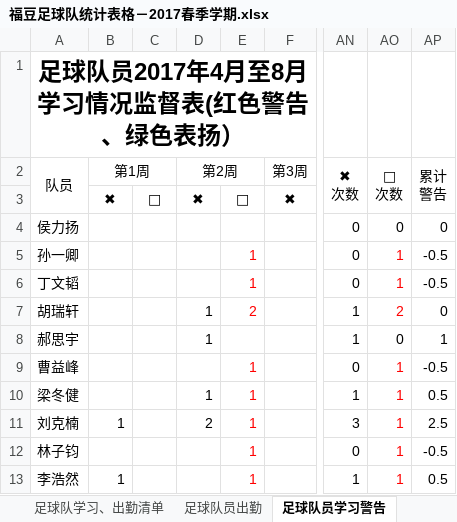
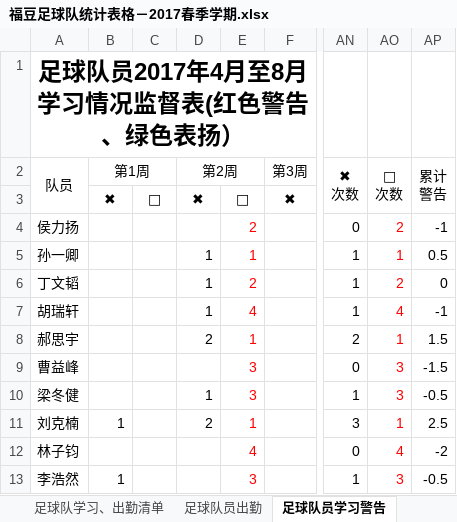
Before and after one commit to ztWilliam/kidedu, an Excel workbook: soccer/福豆足球队统计表格－2017春季学期.xlsx, sheet 足球队员学习警告, drawn as a sheet; only a part is shown, gaps mark what is left out; values as stored, in another font and other column widths than the file's, no borders; conditional formats not drawn; the diff covers the shown part only; the diff names each change by its address in the sheet, - before the commit and + after, or states it on an @@ line.

Commit message:
第二周学习情况出炉
有两个孩子达到三警告条件，停训两周。

```diff
--- a/soccer/福豆足球队统计表格－2017春季学期.xlsx (sheet 足球队员学习警告)
+++ b/soccer/福豆足球队统计表格－2017春季学期.xlsx (sheet 足球队员学习警告)
-E4: (empty)
+E4: 2
-AO4 ( 次数): 0
+AO4 ( 次数): 2
-AO4 text colour: black
+AO4 text colour: #FF0000
-AP4 (累计 警告): 0
+AP4 (累计 警告): -1
-D5:D6 (第2周): (empty)
+D5:D6 (第2周): 1
-AN5:AN6 (✖ 次数): 0
+AN5:AN6 (✖ 次数): 1
-AP5 (累计 警告): -0.5
+AP5 (累计 警告): 0.5
-E6: 1
+E6: 2
-AO6 ( 次数): 1
+AO6 ( 次数): 2
-AP6 (累计 警告): -0.5
+AP6 (累计 警告): 0
-E7: 2
+E7: 4
-AO7 ( 次数): 2
+AO7 ( 次数): 4
-AP7 (累计 警告): 0
+AP7 (累计 警告): -1
-D8 (第2周): 1
+D8 (第2周): 2
-E8: (empty)
+E8: 1
-AN8 (✖ 次数): 1
+AN8 (✖ 次数): 2
-AO8 ( 次数): 0
+AO8 ( 次数): 1
-AO8 text colour: black
+AO8 text colour: #FF0000
-AP8 (累计 警告): 1
+AP8 (累计 警告): 1.5
-E9:E10: 1
+E9:E10: 3
-AO9:AO10 ( 次数): 1
+AO9:AO10 ( 次数): 3
-AP9 (累计 警告): -0.5
+AP9 (累计 警告): -1.5
-AP10 (累计 警告): 0.5
+AP10 (累计 警告): -0.5
-E12: 1
+E12: 4
-AO12 ( 次数): 1
+AO12 ( 次数): 4
-AP12 (累计 警告): -0.5
+AP12 (累计 警告): -2
-E13: 1
+E13: 3
-AO13 ( 次数): 1
+AO13 ( 次数): 3
-AP13 (累计 警告): 0.5
+AP13 (累计 警告): -0.5
```
Also changed, not shown: 37 edited cells and cell formats elsewhere in this sheet, sheet 足球队员出勤.
